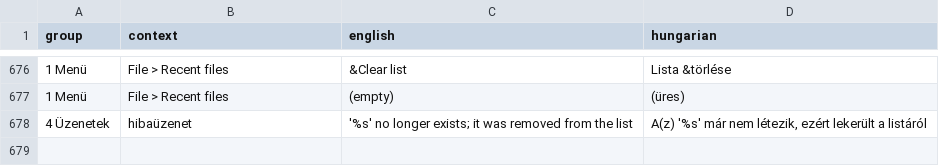
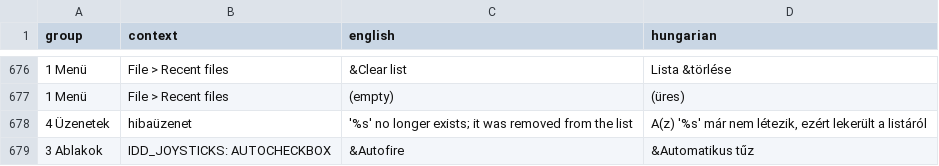
Before and after one commit to Viktor318/fuse, a TSV file: translations/hu.tsv, drawn as a sheet; only a part is shown, gaps mark what is left out; the diff names each change by its address in the sheet, - before the commit and + after, or states it on an @@ line.

```diff
--- a/translations/hu.tsv
+++ b/translations/hu.tsv
+row 679: 3 Ablakok | IDD_JOYSTICKS: AUTOCHECKBOX | &Autofire | &Automatikus tűz
```
Also changed, not shown: 12 other files.
